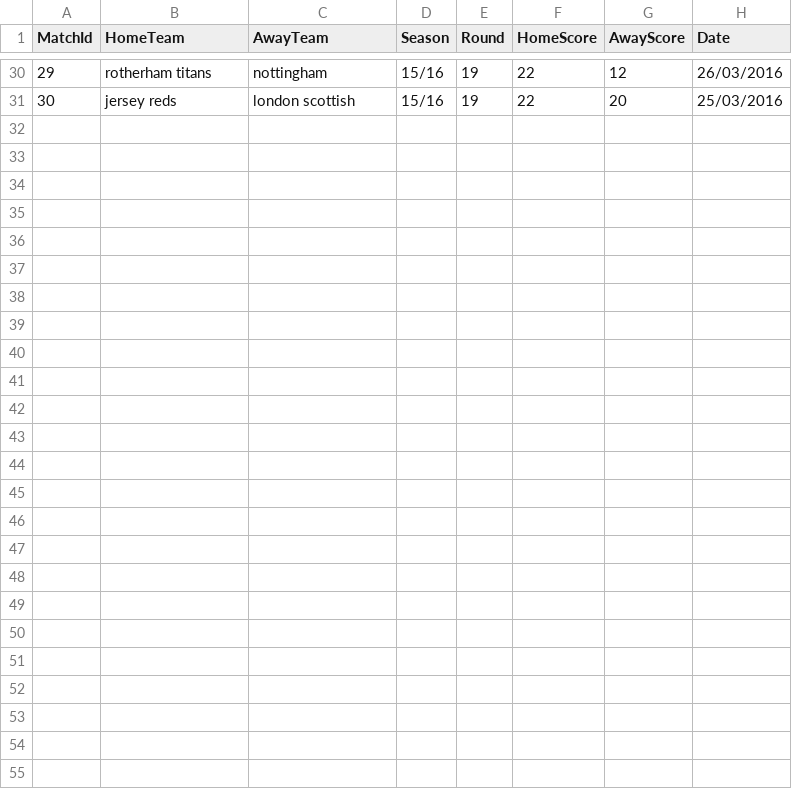
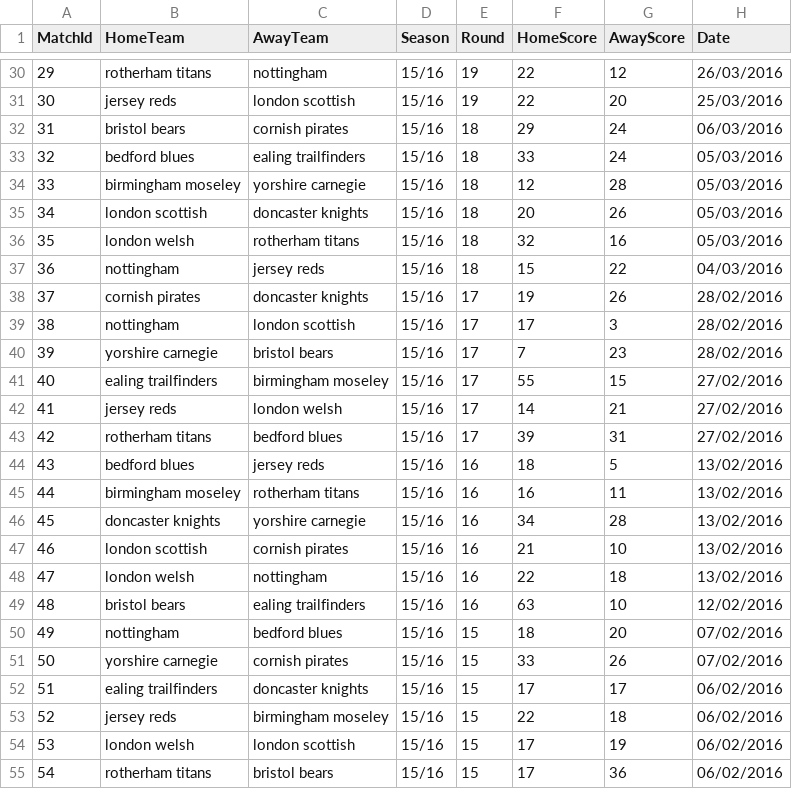
Before and after one commit to CarrotHead1-1/Rugby-Union-Data-Project, a CSV file: datasets/match_results/championship_match_results.csv, drawn as a sheet; only a part is shown, gaps mark what is left out.

Commit message:
Update championship_match_results.csv

```diff
--- a/datasets/match_results/championship_match_results.csv
+++ b/datasets/match_results/championship_match_results.csv
@@ -31 +31,25 @@ MatchId,HomeTeam,AwayTeam,Season,Round,HomeScore,AwayScore,Date
 30,jersey reds,london scottish,15/16,19,22,20,25/03/2016
+31,bristol bears,cornish pirates,15/16,18,29,24,06/03/2016
+32,bedford blues,ealing trailfinders,15/16,18,33,24,05/03/2016
+33,birmingham moseley,yorshire carnegie,15/16,18,12,28,05/03/2016
+34,london scottish,doncaster knights,15/16,18,20,26,05/03/2016
+35,london welsh,rotherham titans,15/16,18,32,16,05/03/2016
+36,nottingham,jersey reds,15/16,18,15,22,04/03/2016
+37,cornish pirates,doncaster knights,15/16,17,19,26,28/02/2016
+38,nottingham,london scottish,15/16,17,17,3,28/02/2016
+39,yorshire carnegie,bristol bears,15/16,17,7,23,28/02/2016
+40,ealing trailfinders,birmingham moseley,15/16,17,55,15,27/02/2016
+41,jersey reds,london welsh,15/16,17,14,21,27/02/2016
+42,rotherham titans,bedford blues,15/16,17,39,31,27/02/2016
+43,bedford blues,jersey reds,15/16,16,18,5,13/02/2016
+44,birmingham moseley,rotherham titans,15/16,16,16,11,13/02/2016
+45,doncaster knights,yorshire carnegie,15/16,16,34,28,13/02/2016
+46,london scottish,cornish pirates,15/16,16,21,10,13/02/2016
+47,london welsh,nottingham,15/16,16,22,18,13/02/2016
+48,bristol bears,ealing trailfinders,15/16,16,63,10,12/02/2016
+49,nottingham,bedford blues,15/16,15,18,20,07/02/2016
+50,yorshire carnegie,cornish pirates,15/16,15,33,26,07/02/2016
+51,ealing trailfinders,doncaster knights,15/16,15,17,17,06/02/2016
+52,jersey reds,birmingham moseley,15/16,15,22,18,06/02/2016
+53,london welsh,london scottish,15/16,15,17,19,06/02/2016
+54,rotherham titans,bristol bears,15/16,15,17,36,06/02/2016
```
